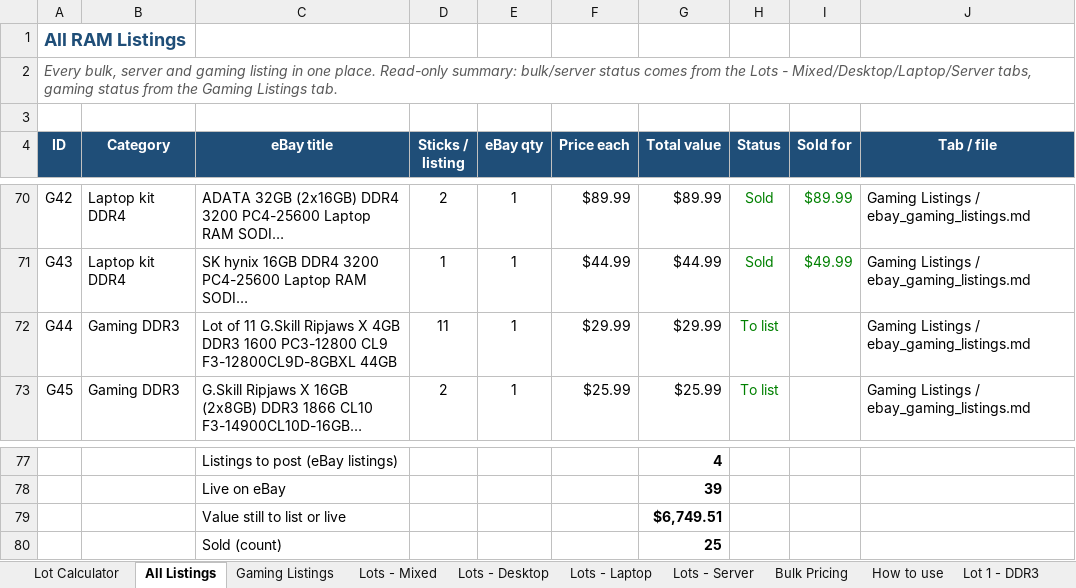
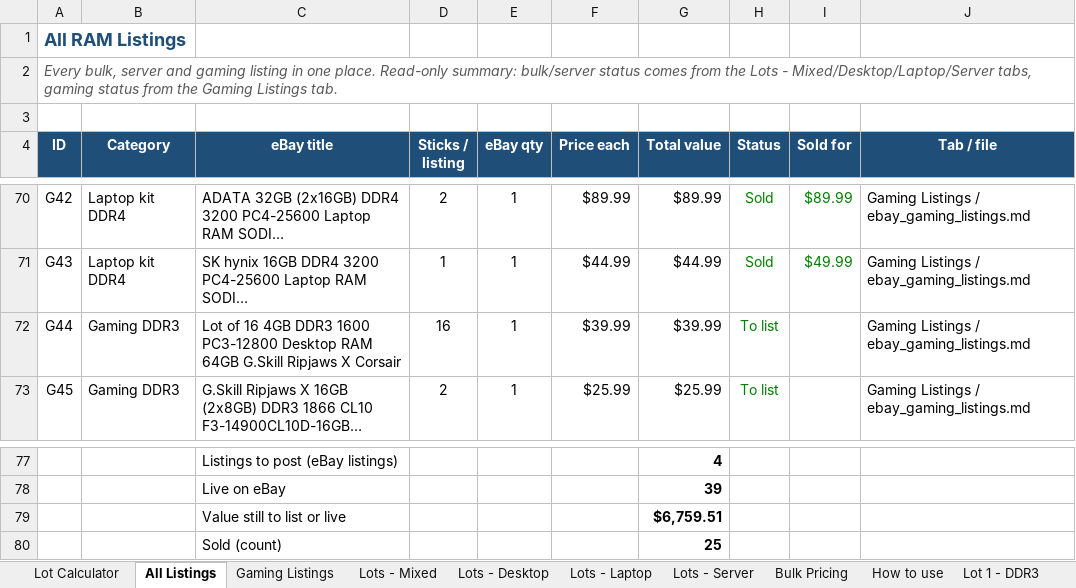
Before and after one commit to bgallaher-lgtm/Claude, an Excel workbook: ram_bulk_pricing.xlsx, sheet All Listings, drawn as a sheet; only a part is shown, gaps mark what is left out; long unchanged cells end in …; values as stored, in another font and other column widths than the file's, no borders; charts and pictures and conditional formats not drawn; the diff names each change by its address in the sheet, - before the commit and + after, or states it on an @@ line.

```diff
--- a/ram_bulk_pricing.xlsx (sheet All Listings)
+++ b/ram_bulk_pricing.xlsx (sheet All Listings)
-C72 (eBay title): Lot of 11 G.Skill Ripjaws X 4GB DDR3 1600 PC3-12800 CL9 F3-12800CL9D-8GBXL 44GB
+C72 (eBay title): Lot of 16 4GB DDR3 1600 PC3-12800 Desktop RAM 64GB G.Skill Ripjaws X Corsair
-D72 (Sticks / listing): 11
+D72 (Sticks / listing): 16
-F72 (Price each): $29.99
+F72 (Price each): $39.99
-G72 (Total value): $29.99
+G72 (Total value): $39.99
-G79 (Total value): $6,749.51
+G79 (Total value): $6,759.51
```
Also changed, not shown: sheet Gaming Listings, 1 other file.
